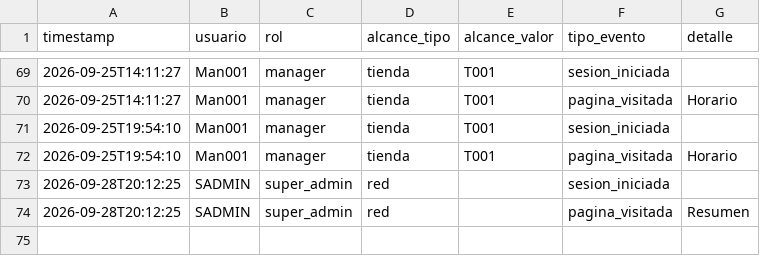
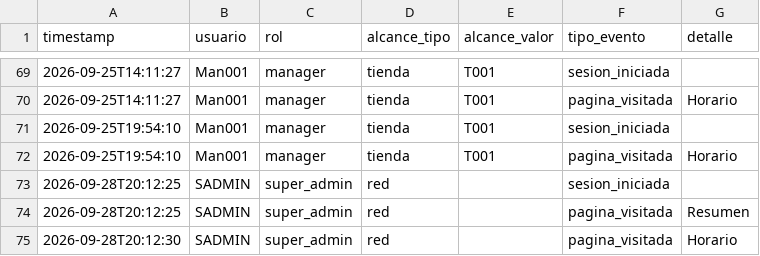
Before and after one commit to MRNR1983/AlveaMVP, a CSV file: data/auditoria.csv, drawn as a sheet; only a part is shown, gaps mark what is left out.

Commit message:
datos: auditoria.csv

```diff
--- a/data/auditoria.csv
+++ b/data/auditoria.csv
@@ -74 +74,2 @@ timestamp,usuario,rol,alcance_tipo,alcance_valor,tipo_evento,detalle
 2026-09-28T20:12:25,SADMIN,super_admin,red,,pagina_visitada,Resumen
+2026-09-28T20:12:30,SADMIN,super_admin,red,,pagina_visitada,Horario
```
